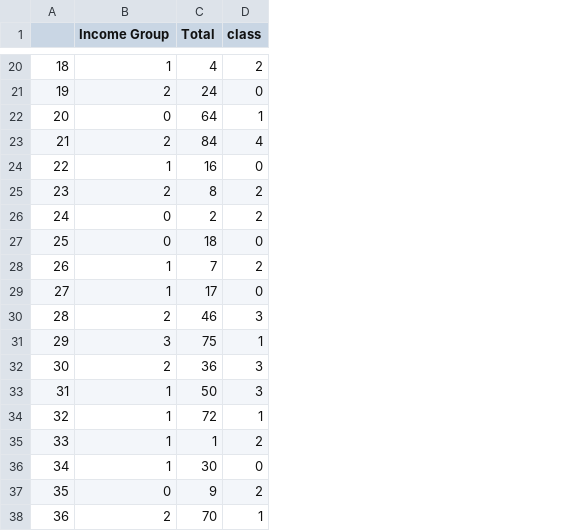
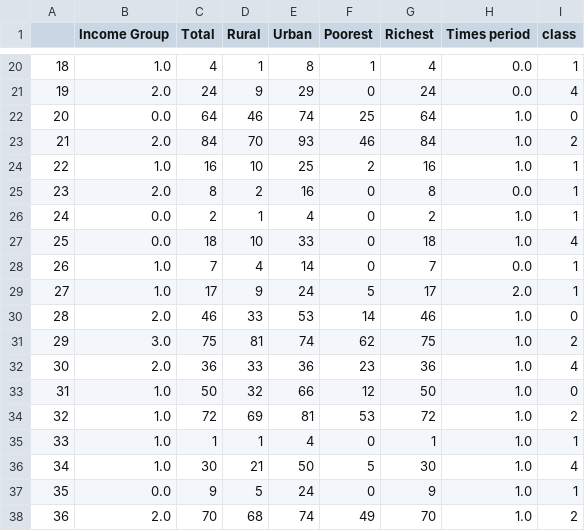
Before and after one commit to Jeffkw213/EECS4412, a CSV file: phase3/216396764-216426744-T2Class.csv, drawn as a sheet; only a part is shown, gaps mark what is left out; addresses are those after the commit; the diff covers the shown part only; the diff names each change by its address in the sheet, - before the commit and + after, or states it on an @@ line.

```diff
--- a/phase3/216396764-216426744-T2Class.csv
+++ b/phase3/216396764-216426744-T2Class.csv
+column D (Rural), rows 20-38: 1 | 9 | 46 | 70 | 10 | 2 | 1 | 10 | 4 | 9 | 33 | 81 | 33 | 32 | 69 | 1 | 21 | 5 | 68
+column E (Urban), rows 20-38: 8 | 29 | 74 | 93 | 25 | 16 | 4 | 33 | 14 | 24 | 53 | 74 | 36 | 66 | 81 | 4 | 50 | 24 | 74
+column F (Poorest), rows 20-38: 1 | 0 | 25 | 46 | 2 | 0 | 0 | 0 | 0 | 5 | 14 | 62 | 23 | 12 | 53 | 0 | 5 | 0 | 49
+column G (Richest), rows 20-38: 4 | 24 | 64 | 84 | 16 | 8 | 2 | 18 | 7 | 17 | 46 | 75 | 36 | 50 | 72 | 1 | 30 | 9 | 70
+column H (Times period), rows 20-38: 0.0 | 0.0 | 1.0 | 1.0 | 1.0 | 0.0 | 1.0 | 1.0 | 0.0 | 2.0 | 1.0 | 1.0 | 1.0 | 1.0 | 1.0 | 1.0 | 1.0 | 1.0 | 1.0
-B20 (Income Group): 1
+B20 (Income Group): 1.0
-I20 (class): 2
+I20 (class): 1
-B21 (Income Group): 2
+B21 (Income Group): 2.0
-I21 (class): 0
+I21 (class): 4
-B22 (Income Group): 0
+B22 (Income Group): 0.0
-I22 (class): 1
+I22 (class): 0
-B23 (Income Group): 2
+B23 (Income Group): 2.0
-I23 (class): 4
+I23 (class): 2
-B24 (Income Group): 1
+B24 (Income Group): 1.0
-I24 (class): 0
+I24 (class): 1
-B25 (Income Group): 2
+B25 (Income Group): 2.0
-I25:I26 (class): 2
+I25:I26 (class): 1
-B26:B27 (Income Group): 0
+B26:B27 (Income Group): 0.0
-I27 (class): 0
+I27 (class): 4
-B28:B29 (Income Group): 1
+B28:B29 (Income Group): 1.0
-I28 (class): 2
+I28 (class): 1
-I29 (class): 0
+I29 (class): 1
-B30 (Income Group): 2
+B30 (Income Group): 2.0
-I30 (class): 3
+I30 (class): 0
-B31 (Income Group): 3
+B31 (Income Group): 3.0
-I31 (class): 1
+I31 (class): 2
-B32 (Income Group): 2
+B32 (Income Group): 2.0
-I32 (class): 3
+I32 (class): 4
-B33:B36 (Income Group): 1
+B33:B36 (Income Group): 1.0
-I33 (class): 3
+I33 (class): 0
-I34 (class): 1
+I34 (class): 2
-I35 (class): 2
+I35 (class): 1
-I36 (class): 0
+I36 (class): 4
-B37 (Income Group): 0
+B37 (Income Group): 0.0
-I37 (class): 2
+I37 (class): 1
-B38 (Income Group): 2
+B38 (Income Group): 2.0
-I38 (class): 1
+I38 (class): 2
```
Also changed, not shown: 62 edited cells elsewhere in this file, phase3/frequent.csv, phase3/rules.csv, 3 other files.
